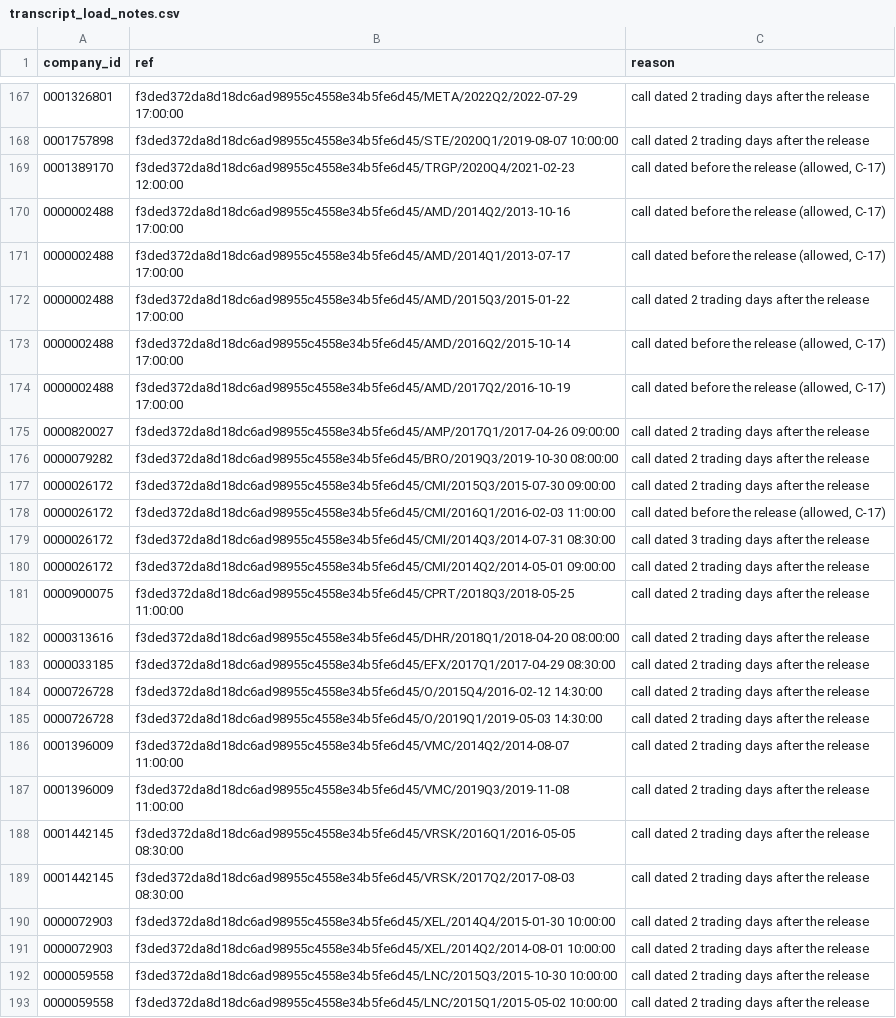
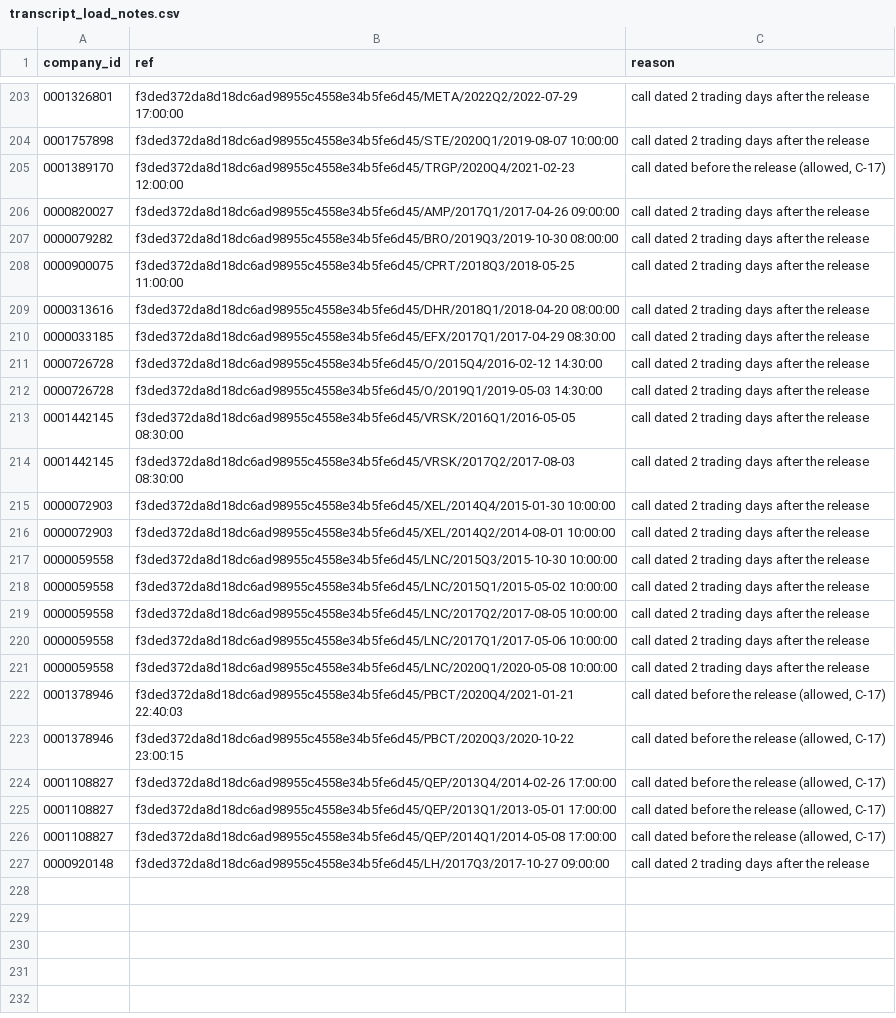
Before and after one commit to johnsajeeve/Earnings-Surprise-Predictor, a CSV file: audits/evidence/wave-1.5/transcript_load_notes.csv, drawn as a sheet; only a part is shown, gaps mark what is left out; the shorter side is filled out with more unchanged rows; removed rows and columns are numbered as before the commit, all else as after; the diff covers the shown part only; the diff names each change by its address in the sheet, - before the commit and + after, or states it on an @@ line.

```diff
--- a/audits/evidence/wave-1.5/transcript_load_notes.csv
+++ b/audits/evidence/wave-1.5/transcript_load_notes.csv
-row 170: 0000002488 | f3ded372da8d18dc6ad98955c4558e34b5fe6d45/AMD/2014Q2/2013-10-16 17:00:00 | call dated before the release (allowed, C-17)
-row 171: 0000002488 | f3ded372da8d18dc6ad98955c4558e34b5fe6d45/AMD/2014Q1/2013-07-17 17:00:00 | call dated before the release (allowed, C-17)
-row 172: 0000002488 | f3ded372da8d18dc6ad98955c4558e34b5fe6d45/AMD/2015Q3/2015-01-22 17:00:00 | call dated 2 trading days after the release
-row 173: 0000002488 | f3ded372da8d18dc6ad98955c4558e34b5fe6d45/AMD/2016Q2/2015-10-14 17:00:00 | call dated before the release (allowed, C-17)
-row 174: 0000002488 | f3ded372da8d18dc6ad98955c4558e34b5fe6d45/AMD/2017Q2/2016-10-19 17:00:00 | call dated before the release (allowed, C-17)
-row 177: 0000026172 | f3ded372da8d18dc6ad98955c4558e34b5fe6d45/CMI/2015Q3/2015-07-30 09:00:00 | call dated 2 trading days after the release
-row 178: 0000026172 | f3ded372da8d18dc6ad98955c4558e34b5fe6d45/CMI/2016Q1/2016-02-03 11:00:00 | call dated before the release (allowed, C-17)
-row 179: 0000026172 | f3ded372da8d18dc6ad98955c4558e34b5fe6d45/CMI/2014Q3/2014-07-31 08:30:00 | call dated 3 trading days after the release
-row 180: 0000026172 | f3ded372da8d18dc6ad98955c4558e34b5fe6d45/CMI/2014Q2/2014-05-01 09:00:00 | call dated 2 trading days after the release
-row 186: 0001396009 | f3ded372da8d18dc6ad98955c4558e34b5fe6d45/VMC/2014Q2/2014-08-07 11:00:00 | call dated 2 trading days after the release
-row 187: 0001396009 | f3ded372da8d18dc6ad98955c4558e34b5fe6d45/VMC/2019Q3/2019-11-08 11:00:00 | call dated 2 trading days after the release
```
Also changed, not shown: 38 added rows, 2 removed rows and 1 edited cell elsewhere in this file, audits/evidence/wave-1.5/boundary_review_ids.csv, audits/evidence/wave-1.6/coverage_missing.csv, 45 other files.
